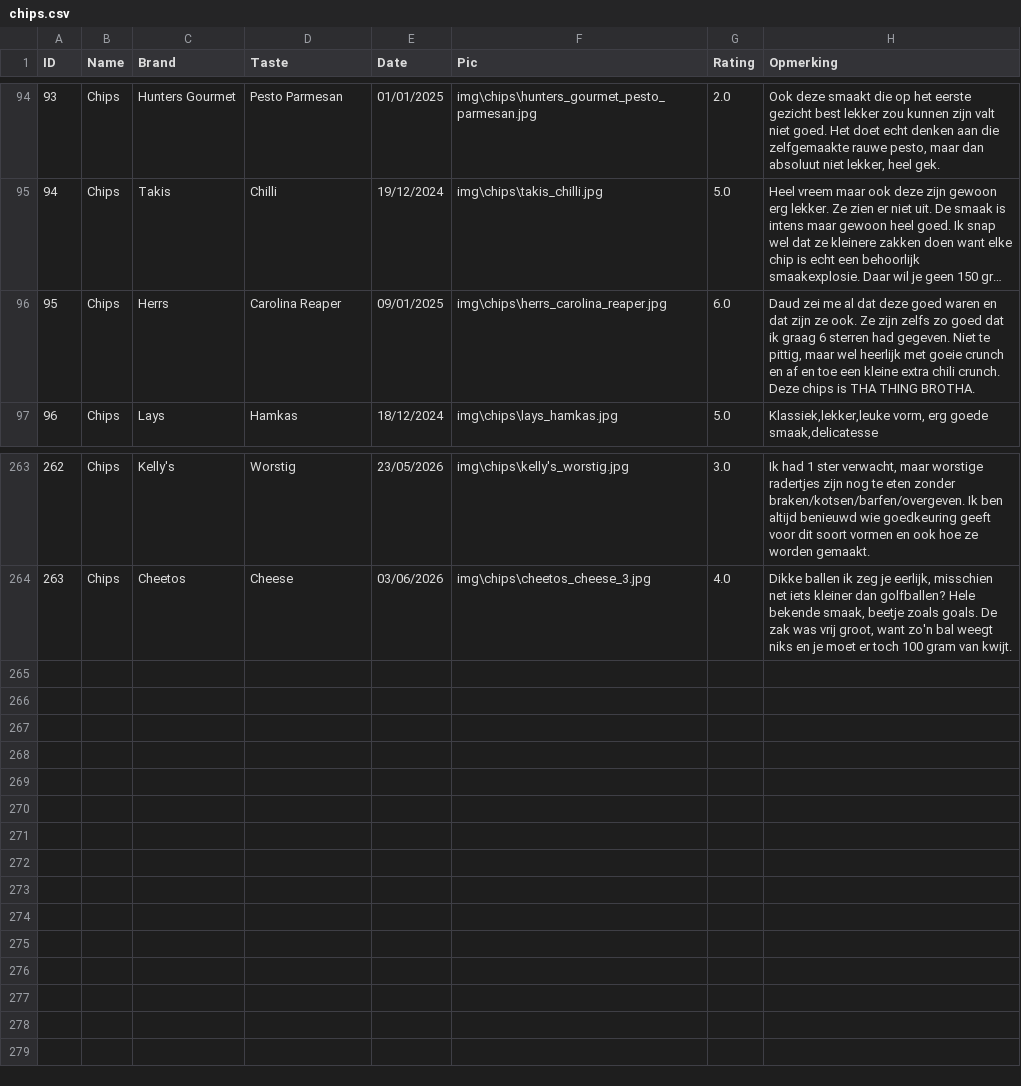
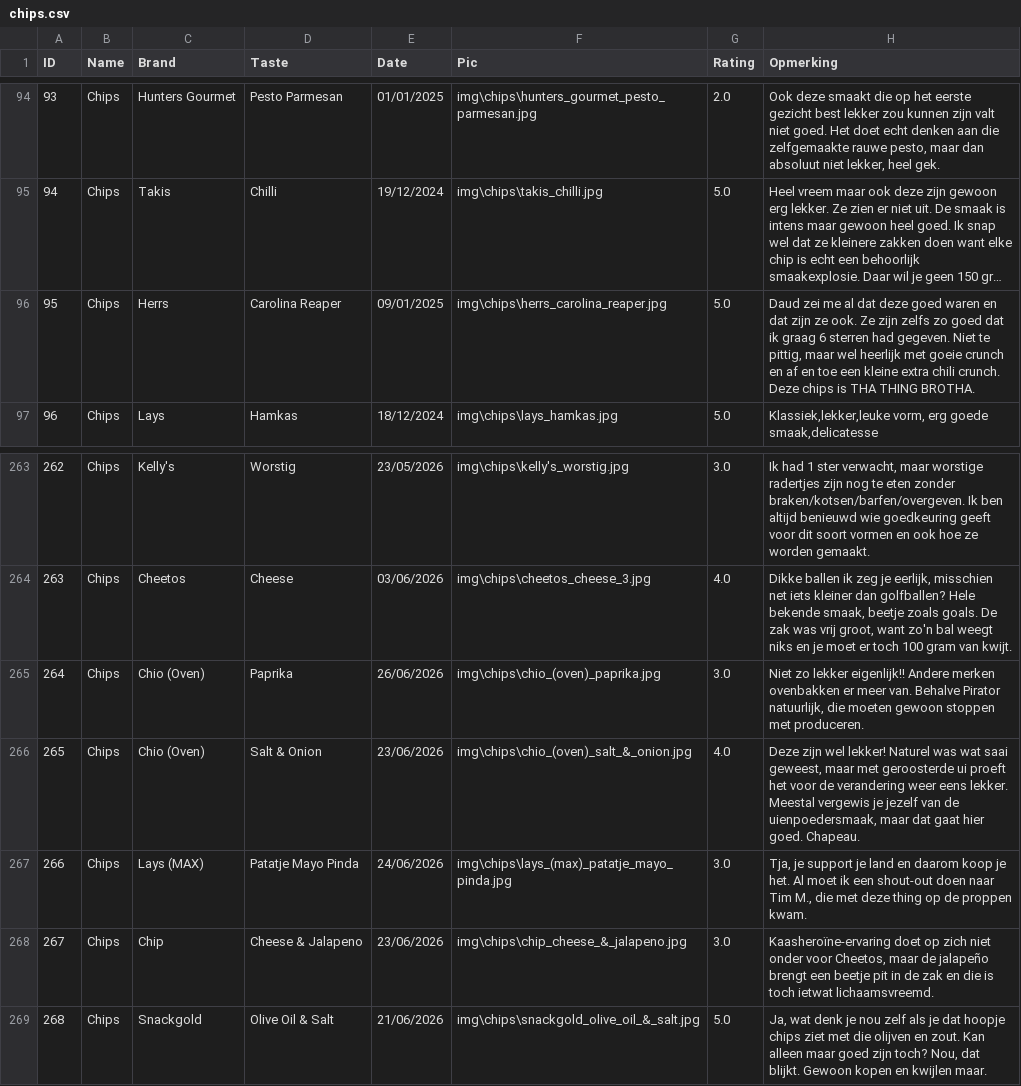
Before and after one commit to Thomasgerardu/static_thomasgerardu.github.io, a CSV file: chips.csv, drawn as a sheet; only a part is shown, gaps mark what is left out; long unchanged cells end in …; the diff names each change by its address in the sheet, - before the commit and + after, or states it on an @@ line.

```diff
--- a/chips.csv
+++ b/chips.csv
-G96 (Rating): 6.0
+G96 (Rating): 5.0
+row 265: 264 | Chips | Chio (Oven) | Paprika | 26/06/2026 | img\chips\chio_(oven)_paprika.jpg | 3.0 | Niet zo lekker eigenlijk!! Andere merken ovenbakken er meer van. Behalve Pirator natuurlijk, die moeten gewoon stoppen met produceren.
+row 266: 265 | Chips | Chio (Oven) | Salt & Onion | 23/06/2026 | img\chips\chio_(oven)_salt_&_onion.jpg | 4.0 | Deze zijn wel lekker! Naturel was wat saai geweest, maar met geroosterde ui proeft het voor de verandering weer eens lekker. Meestal vergewis je jezelf van de uienpoedersmaak, maar dat gaat hier goed. Chapeau.
+row 267: 266 | Chips | Lays (MAX) | Patatje Mayo Pinda | 24/06/2026 | img\chips\lays_(max)_patatje_mayo_pinda.jpg | 3.0 | Tja, je support je land en daarom koop je het. Al moet ik een shout-out doen naar Tim M., die met deze thing op de proppen kwam.
+row 268: 267 | Chips | Chip | Cheese & Jalapeno | 23/06/2026 | img\chips\chip_cheese_&_jalapeno.jpg | 3.0 | Kaasheroïne-ervaring doet op zich niet onder voor Cheetos, maar de jalapeño brengt een beetje pit in de zak en die is toch ietwat lichaamsvreemd.
+row 269: 268 | Chips | Snackgold | Olive Oil & Salt | 21/06/2026 | img\chips\snackgold_olive_oil_&_salt.jpg | 5.0 | Ja, wat denk je nou zelf als je dat hoopje chips ziet met die olijven en zout. Kan alleen maar goed zijn toch? Nou, dat blijkt. Gewoon kopen en kwijlen maar.
```
Also changed, not shown: 7 other files.
